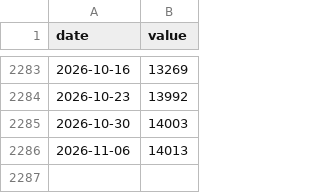
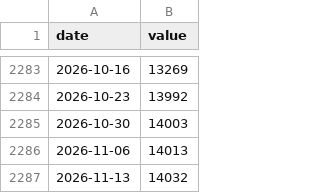
Before and after one commit to sayampalrecha/EIA-data-modelling, a CSV file: data/crude_prod.csv, drawn as a sheet; only a part is shown, gaps mark what is left out; the diff names each change by its address in the sheet, - before the commit and + after, or states it on an @@ line.

```diff
--- a/data/crude_prod.csv
+++ b/data/crude_prod.csv
+row 2287: 2026-11-13 | 14032
```
Also changed, not shown: data/crude_stocks.csv, data/distillate_stocks.csv, 6 other files.
